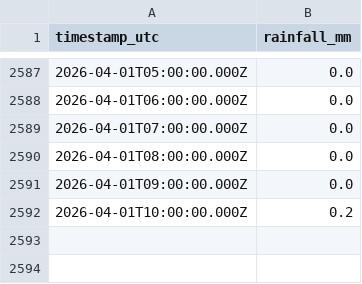
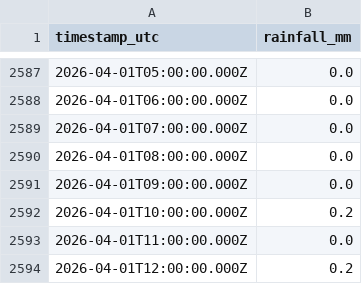
Before and after one commit to machriescrape-sys/river-level-monitor, a CSV file: monyquil_rainfall_hourly.csv, drawn as a sheet; only a part is shown, gaps mark what is left out; the diff names each change by its address in the sheet, - before the commit and + after, or states it on an @@ line.

```diff
--- a/monyquil_rainfall_hourly.csv
+++ b/monyquil_rainfall_hourly.csv
+row 2593: 2026-04-01T11:00:00.000Z | 0.0
+row 2594: 2026-04-01T12:00:00.000Z | 0.2
```
